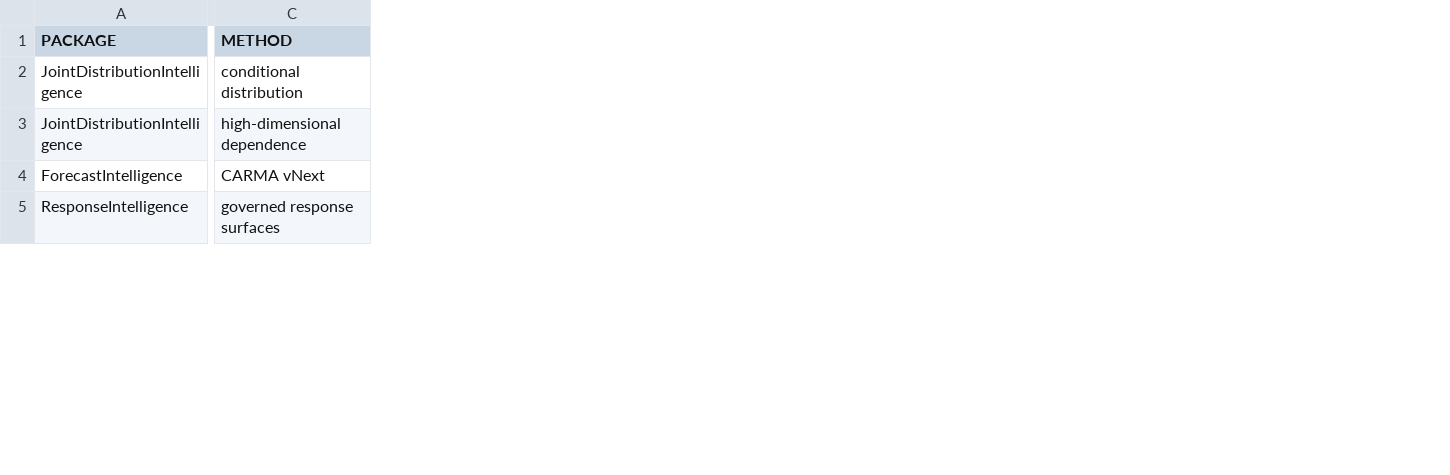
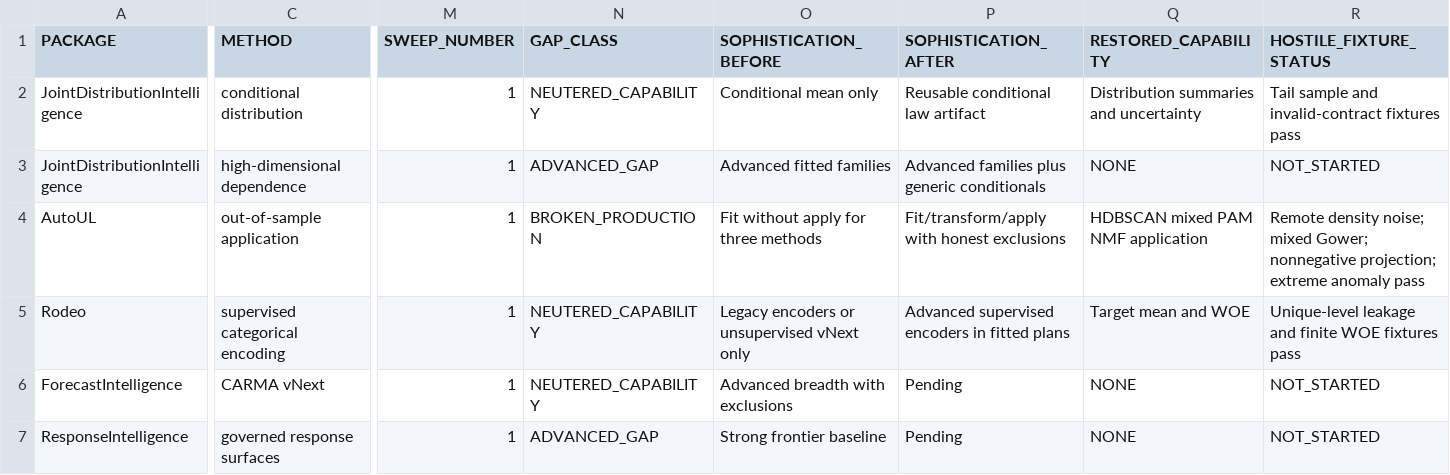
Before and after one commit to AdrianAntico/Benchmarks, a CSV file: BackendSophistication/backend_capability_matrix.csv, drawn as a sheet; only a part is shown, gaps mark what is left out; addresses are those after the commit; rows hold the shown columns only; the diff covers the shown part only; the diff names each change by its address in the sheet, - before the commit and + after, or states it on an @@ line.

```diff
--- a/BackendSophistication/backend_capability_matrix.csv
+++ b/BackendSophistication/backend_capability_matrix.csv
+column M (SWEEP_NUMBER), rows 2-3: 1 | 1; rows 6-7: 1 | 1
+column N (GAP_CLASS), rows 2-3: NEUTERED_CAPABILITY | ADVANCED_GAP; rows 6-7: NEUTERED_CAPABILITY | ADVANCED_GAP
+column O (SOPHISTICATION_BEFORE), rows 2-3: Conditional mean only | Advanced fitted families; rows 6-7: Advanced breadth with exclusions | Strong frontier baseline
+column P (SOPHISTICATION_AFTER), rows 2-3: Reusable conditional law artifact | Advanced families plus generic conditionals; rows 6-7: Pending | Pending
+column Q (RESTORED_CAPABILITY), rows 2-3: Distribution summaries and uncertainty | NONE; rows 6-7: NONE | NONE
+column R (HOSTILE_FIXTURE_STATUS), rows 2-3: Tail sample and invalid-contract fixtures pass | NOT_STARTED; rows 6-7: NOT_STARTED | NOT_STARTED
+row 4: AutoUL | out-of-sample application | 1 | BROKEN_PRODUCTION | Fit without apply for three methods | Fit/transform/apply with honest exclusions | HDBSCAN mixed PAM NMF application | Remote density noise; mixed Gower; nonnegative projection; extreme anomaly pass
+row 5: Rodeo | supervised categorical encoding | 1 | NEUTERED_CAPABILITY | Legacy encoders or unsupervised vNext only | Advanced supervised encoders in fitted plans | Target mean and WOE | Unique-level leakage and finite WOE fixtures pass
```
Also changed, not shown: 2 removed rows, 2 added columns and 69 edited cells elsewhere in this file.
